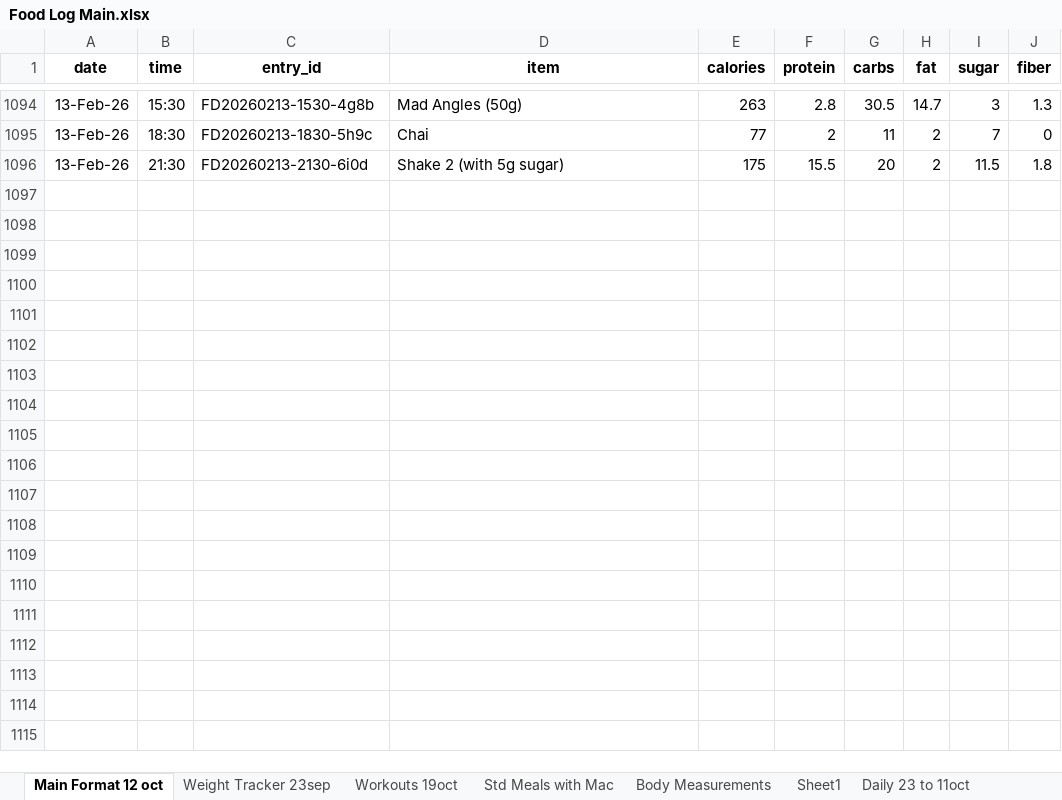
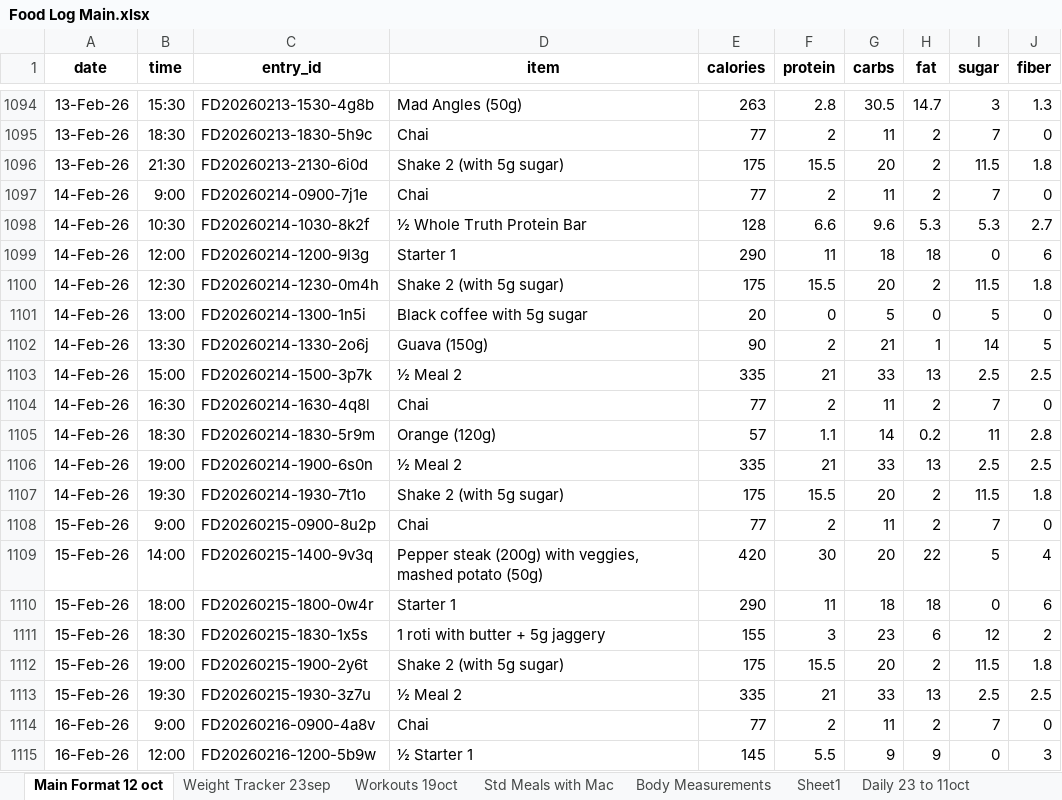
Before and after one commit to thestresspill/health_tracker, an Excel workbook: Food Log Main.xlsx, sheet Main Format 12 oct, drawn as a sheet; only a part is shown, gaps mark what is left out; values as stored, in another font and other column widths than the file's, no borders; conditional formats not drawn; the diff covers the shown part only; the diff names each change by its address in the sheet, - before the commit and + after, or states it on an @@ line.

Commit message:
Add files via upload

```diff
--- a/Food Log Main.xlsx (sheet Main Format 12 oct)
+++ b/Food Log Main.xlsx (sheet Main Format 12 oct)
+row 1097: 14-Feb-26 | 9:00 | FD20260214-0900-7j1e | Chai | 77 | 2 | 11 | 2 | 7 | 0
+row 1098: 14-Feb-26 | 10:30 | FD20260214-1030-8k2f | ½ Whole Truth Protein Bar | 128 | 6.6 | 9.6 | 5.3 | 5.3 | 2.7
+row 1099: 14-Feb-26 | 12:00 | FD20260214-1200-9l3g | Starter 1 | 290 | 11 | 18 | 18 | 0 | 6
+row 1100: 14-Feb-26 | 12:30 | FD20260214-1230-0m4h | Shake 2 (with 5g sugar) | 175 | 15.5 | 20 | 2 | 11.5 | 1.8
+row 1101: 14-Feb-26 | 13:00 | FD20260214-1300-1n5i | Black coffee with 5g sugar | 20 | 0 | 5 | 0 | 5 | 0
+row 1102: 14-Feb-26 | 13:30 | FD20260214-1330-2o6j | Guava (150g) | 90 | 2 | 21 | 1 | 14 | 5
+row 1103: 14-Feb-26 | 15:00 | FD20260214-1500-3p7k | ½ Meal 2 | 335 | 21 | 33 | 13 | 2.5 | 2.5
+row 1104: 14-Feb-26 | 16:30 | FD20260214-1630-4q8l | Chai | 77 | 2 | 11 | 2 | 7 | 0
+row 1105: 14-Feb-26 | 18:30 | FD20260214-1830-5r9m | Orange (120g) | 57 | 1.1 | 14 | 0.2 | 11 | 2.8
+row 1106: 14-Feb-26 | 19:00 | FD20260214-1900-6s0n | ½ Meal 2 | 335 | 21 | 33 | 13 | 2.5 | 2.5
+row 1107: 14-Feb-26 | 19:30 | FD20260214-1930-7t1o | Shake 2 (with 5g sugar) | 175 | 15.5 | 20 | 2 | 11.5 | 1.8
+row 1108: 15-Feb-26 | 9:00 | FD20260215-0900-8u2p | Chai | 77 | 2 | 11 | 2 | 7 | 0
+row 1109: 15-Feb-26 | 14:00 | FD20260215-1400-9v3q | Pepper steak (200g) with veggies, mashed potato (50g) | 420 | 30 | 20 | 22 | 5 | 4
+row 1110: 15-Feb-26 | 18:00 | FD20260215-1800-0w4r | Starter 1 | 290 | 11 | 18 | 18 | 0 | 6
+row 1111: 15-Feb-26 | 18:30 | FD20260215-1830-1x5s | 1 roti with butter + 5g jaggery | 155 | 3 | 23 | 6 | 12 | 2
+row 1112: 15-Feb-26 | 19:00 | FD20260215-1900-2y6t | Shake 2 (with 5g sugar) | 175 | 15.5 | 20 | 2 | 11.5 | 1.8
+row 1113: 15-Feb-26 | 19:30 | FD20260215-1930-3z7u | ½ Meal 2 | 335 | 21 | 33 | 13 | 2.5 | 2.5
+row 1114: 16-Feb-26 | 9:00 | FD20260216-0900-4a8v | Chai | 77 | 2 | 11 | 2 | 7 | 0
+row 1115: 16-Feb-26 | 12:00 | FD20260216-1200-5b9w | ½ Starter 1 | 145 | 5.5 | 9 | 9 | 0 | 3
```
Also changed, not shown: 98 added rows elsewhere in this sheet, sheet Workouts 19oct, sheet Weight Tracker 23sep.
